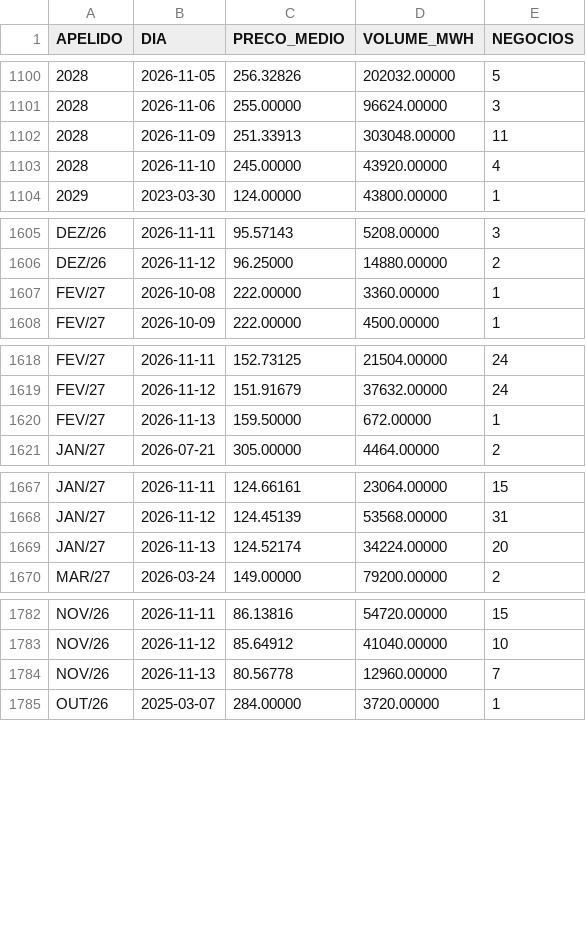
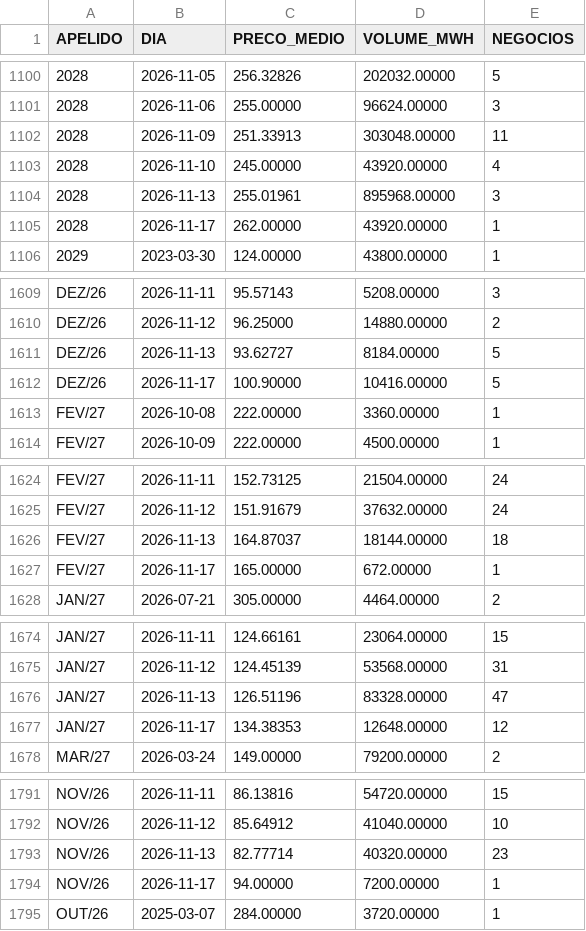
Before and after one commit to bernavice/ear-sin-automatico, a CSV file: dados/precos_mercado_diario.csv, drawn as a sheet; only a part is shown, gaps mark what is left out; the diff covers the shown part only.

```diff
--- a/dados/precos_mercado_diario.csv
+++ b/dados/precos_mercado_diario.csv
@@ -1103,2 +1103,4 @@
 2028,2026-11-10,245.00000,43920.00000,4
+2028,2026-11-13,255.01961,895968.00000,3
+2028,2026-11-17,262.00000,43920.00000,1
 2029,2023-03-30,124.00000,43800.00000,1
@@ -1606,2 +1610,4 @@ DEZ/26,2026-11-11,95.57143,5208.00000,3
 DEZ/26,2026-11-12,96.25000,14880.00000,2
+DEZ/26,2026-11-13,93.62727,8184.00000,5
+DEZ/26,2026-11-17,100.90000,10416.00000,5
 FEV/27,2026-10-08,222.00000,3360.00000,1
@@ -1619,3 +1625,4 @@ FEV/27,2026-11-11,152.73125,21504.00000,24
 FEV/27,2026-11-12,151.91679,37632.00000,24
-FEV/27,2026-11-13,159.50000,672.00000,1
+FEV/27,2026-11-13,164.87037,18144.00000,18
+FEV/27,2026-11-17,165.00000,672.00000,1
 JAN/27,2026-07-21,305.00000,4464.00000,2
@@ -1668,3 +1675,4 @@ JAN/27,2026-11-11,124.66161,23064.00000,15
 JAN/27,2026-11-12,124.45139,53568.00000,31
-JAN/27,2026-11-13,124.52174,34224.00000,20
+JAN/27,2026-11-13,126.51196,83328.00000,47
+JAN/27,2026-11-17,134.38353,12648.00000,12
 MAR/27,2026-03-24,149.00000,79200.00000,2
@@ -1783,3 +1792,4 @@ NOV/26,2026-11-11,86.13816,54720.00000,15
 NOV/26,2026-11-12,85.64912,41040.00000,10
-NOV/26,2026-11-13,80.56778,12960.00000,7
+NOV/26,2026-11-13,82.77714,40320.00000,23
+NOV/26,2026-11-17,94.00000,7200.00000,1
 OUT/26,2025-03-07,284.00000,3720.00000,1
```
Also changed, not shown: 7 added rows and 6 edited cells elsewhere in this file, 10 other files.
